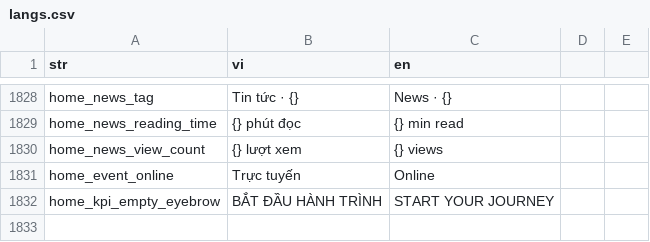
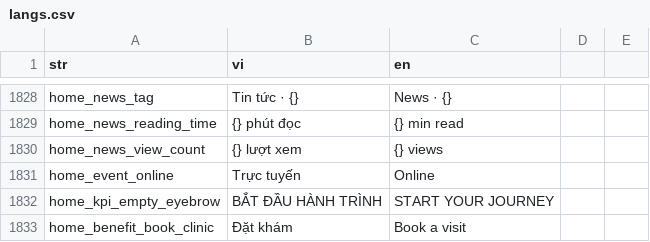
Before and after one commit to diab-machine-2/diab-flutter-mobile, a CSV file: lib/res/translations/langs.csv, drawn as a sheet; only a part is shown, gaps mark what is left out; the diff names each change by its address in the sheet, - before the commit and + after, or states it on an @@ line.

```diff
--- a/lib/res/translations/langs.csv
+++ b/lib/res/translations/langs.csv
+row 1833: home_benefit_book_clinic | Đặt khám | Book a visit
```
Also changed, not shown: 7 other files.
